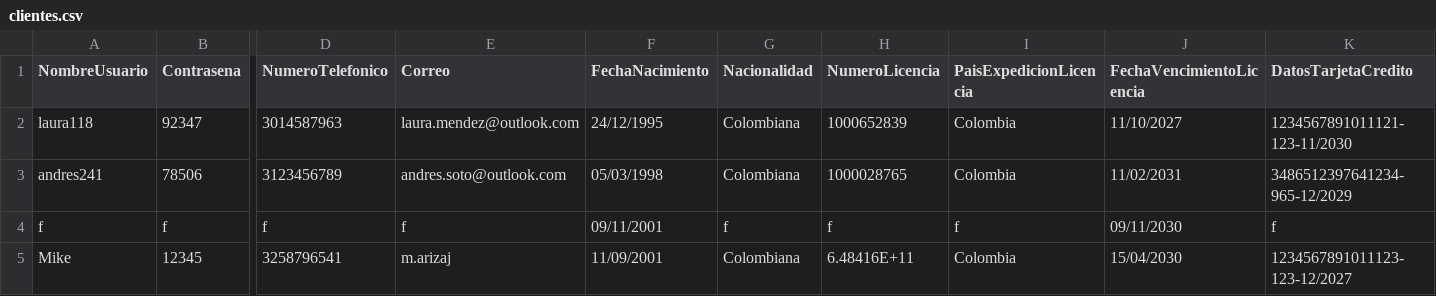
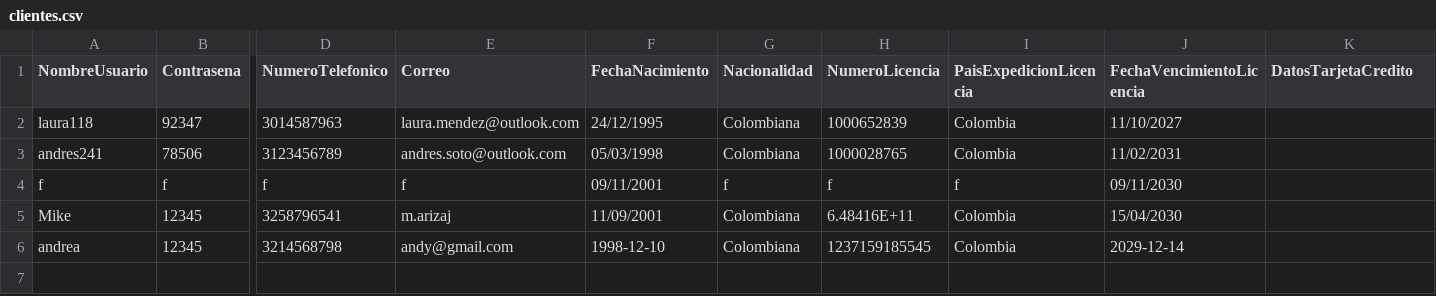
Before and after one commit to m-arizaj/Proyecto2Dpoo, a CSV file: datos/clientes.csv, drawn as a sheet; only a part is shown, gaps mark what is left out; rows hold the shown columns only; the diff names each change by its address in the sheet, - before the commit and + after, or states it on an @@ line.

```diff
--- a/datos/clientes.csv
+++ b/datos/clientes.csv
-K2 (DatosTarjetaCredito): 1234567891011121-123-11/2030
+K2 (DatosTarjetaCredito): (empty)
-K3 (DatosTarjetaCredito): 3486512397641234-965-12/2029
+K3 (DatosTarjetaCredito): (empty)
-K4 (DatosTarjetaCredito): f
+K4 (DatosTarjetaCredito): (empty)
-K5 (DatosTarjetaCredito): 1234567891011123-123-12/2027
+K5 (DatosTarjetaCredito): (empty)
+row 6: andrea | 12345 | 3214568798 | andy@gmail.com | 1998-12-10 | Colombiana | 1237159185545 | Colombia | 2029-12-14
```
Also changed, not shown: datos/alquileres.csv, datos/carros.csv, 17 other files.
